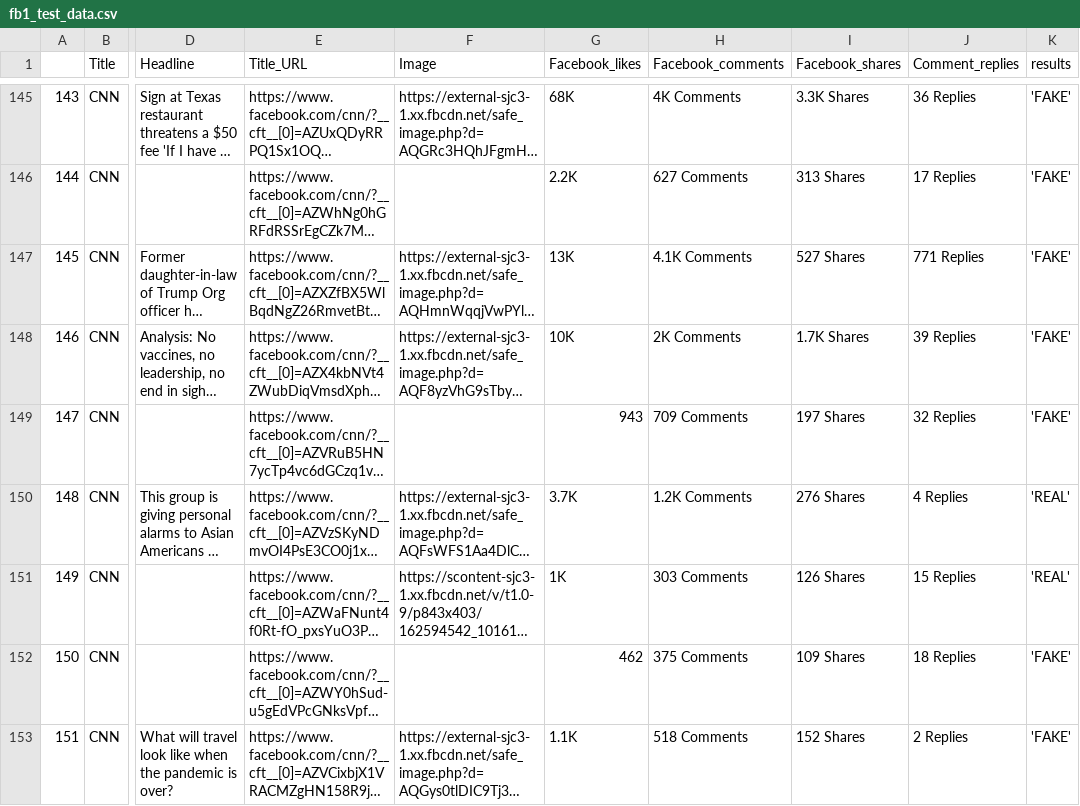
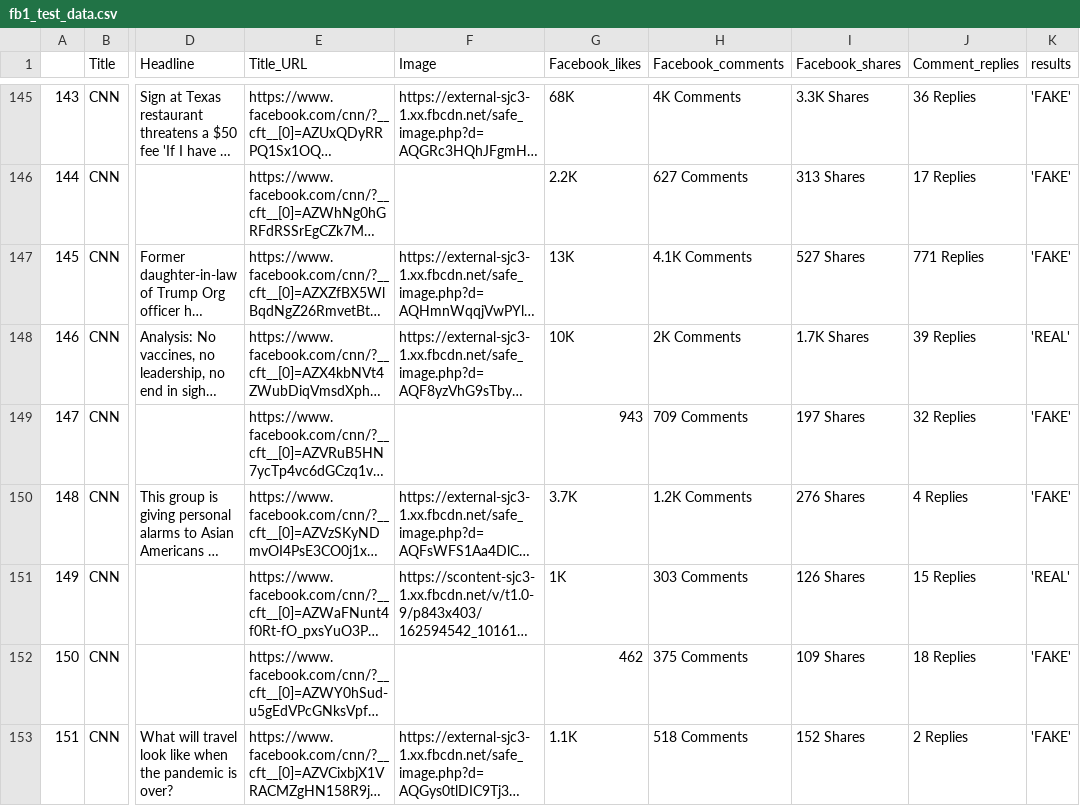
Before and after one commit to aliciasply/Final-Project, a CSV file: paola/fb1_test_data.csv, drawn as a sheet; only a part is shown, gaps mark what is left out; long unchanged cells end in …; the diff covers the shown part only; the diff names each change by its address in the sheet, - before the commit and + after, or states it on an @@ line.

```diff
--- a/paola/fb1_test_data.csv
+++ b/paola/fb1_test_data.csv
-K148 (results): 'FAKE'
+K148 (results): 'REAL'
-K150 (results): 'REAL'
+K150 (results): 'FAKE'
```
Also changed, not shown: 55 edited cells elsewhere in this file, paola/fb2_test_data.csv, 1 other file.
